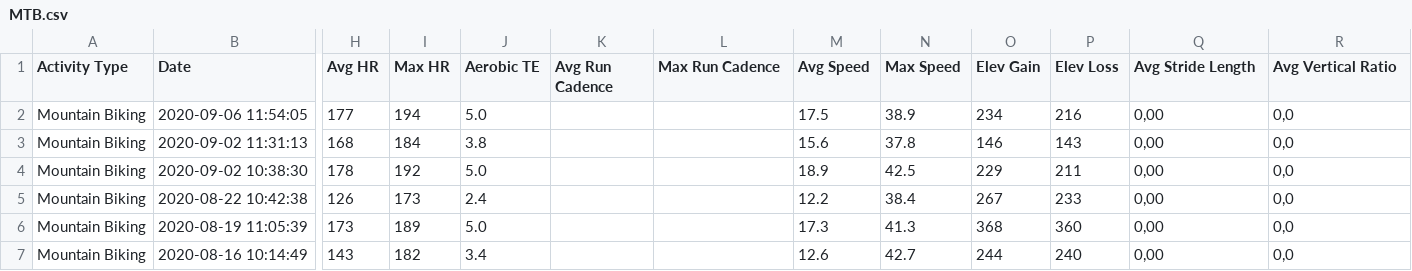
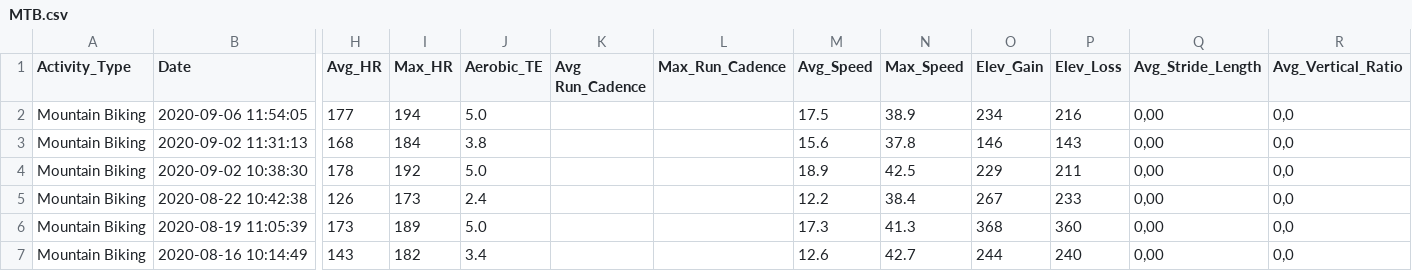
Before and after one commit to cskaandorp/python_ws_quarterfall, a CSV file: data/MTB.csv, drawn as a sheet; only a part is shown, gaps mark what is left out; the diff covers the shown part only; the diff names each change by its address in the sheet, - before the commit and + after, or states it on an @@ line.

```diff
--- a/data/MTB.csv
+++ b/data/MTB.csv
-A1: Activity Type
+A1: Activity_Type
-H1: Avg HR
+H1: Avg_HR
-I1: Max HR
+I1: Max_HR
-J1: Aerobic TE
+J1: Aerobic_TE
-K1: Avg Run Cadence
+K1: Avg Run_Cadence
-L1: Max Run Cadence
+L1: Max_Run_Cadence
-M1: Avg Speed
+M1: Avg_Speed
-N1: Max Speed
+N1: Max_Speed
-O1: Elev Gain
+O1: Elev_Gain
-P1: Elev Loss
+P1: Elev_Loss
-Q1: Avg Stride Length
+Q1: Avg_Stride_Length
-R1: Avg Vertical Ratio
+R1: Avg_Vertical_Ratio
```
Also changed, not shown: 13 edited cells elsewhere in this file.
